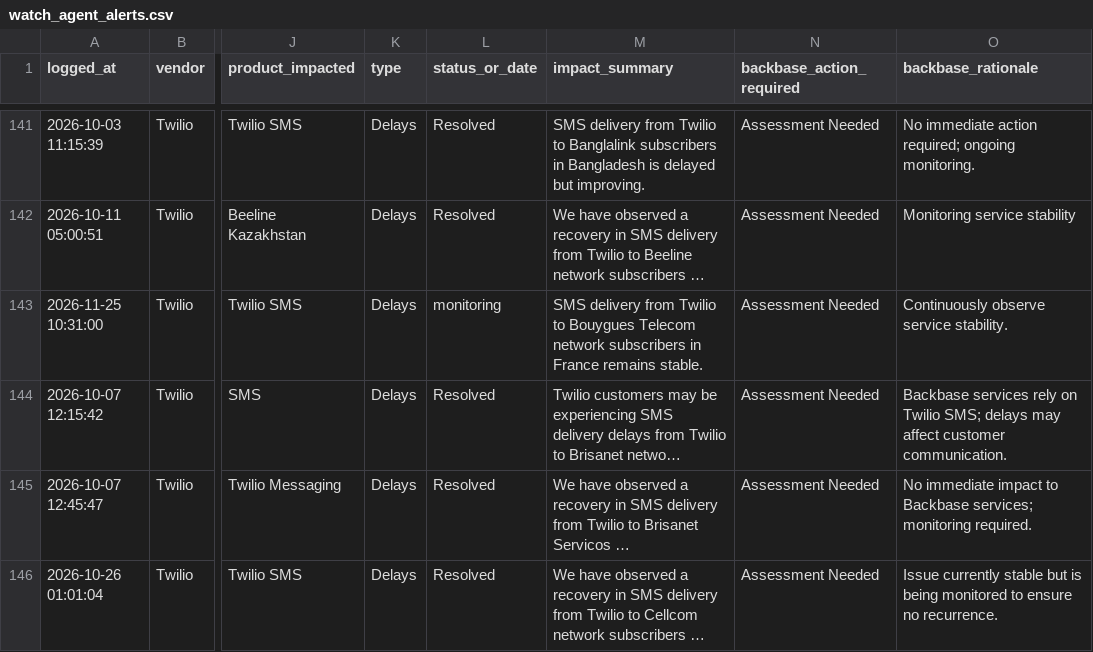
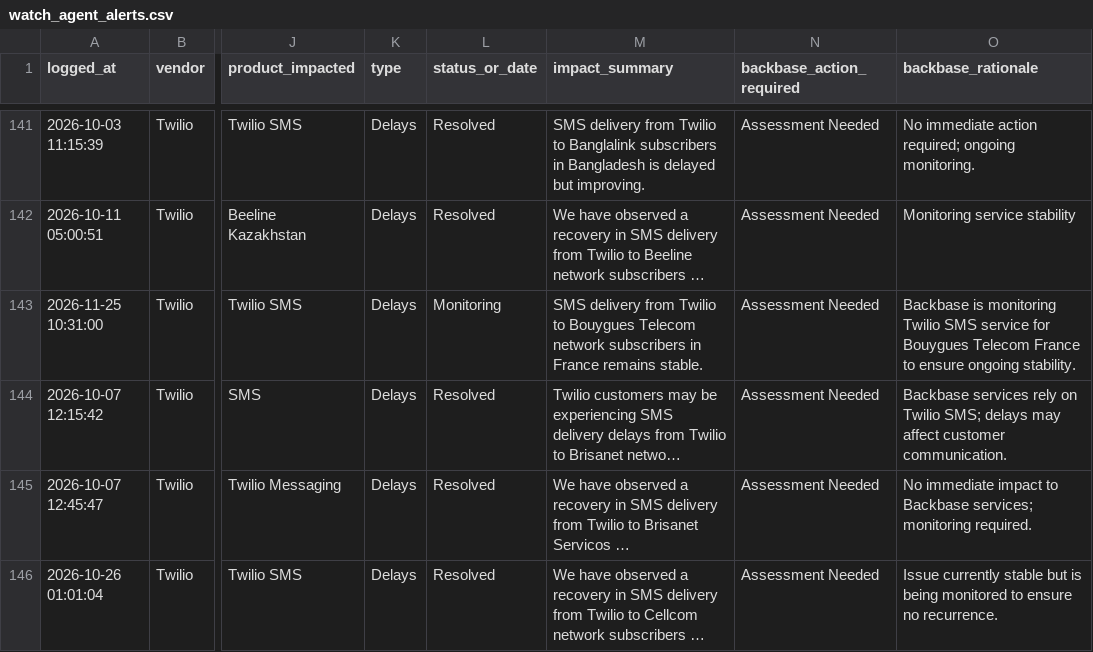
Before and after one commit to abhishek883388/ai_watch_marketplace, a CSV file: watch_agent_alerts.csv, drawn as a sheet; only a part is shown, gaps mark what is left out; long unchanged cells end in …; the diff covers the shown part only; the diff names each change by its address in the sheet, - before the commit and + after, or states it on an @@ line.

```diff
--- a/watch_agent_alerts.csv
+++ b/watch_agent_alerts.csv
-L143 (status_or_date): monitoring
+L143 (status_or_date): Monitoring
-O143 (backbase_rationale): Continuously observe service stability.
+O143 (backbase_rationale): Backbase is monitoring Twilio SMS service for Bouygues Telecom France to ensure ongoing stability.
```
Also changed, not shown: 1 added row and 3 edited cells elsewhere in this file, watch_agent_resolved_incidents.csv, zendesk_watch_agent_alerts.csv.
